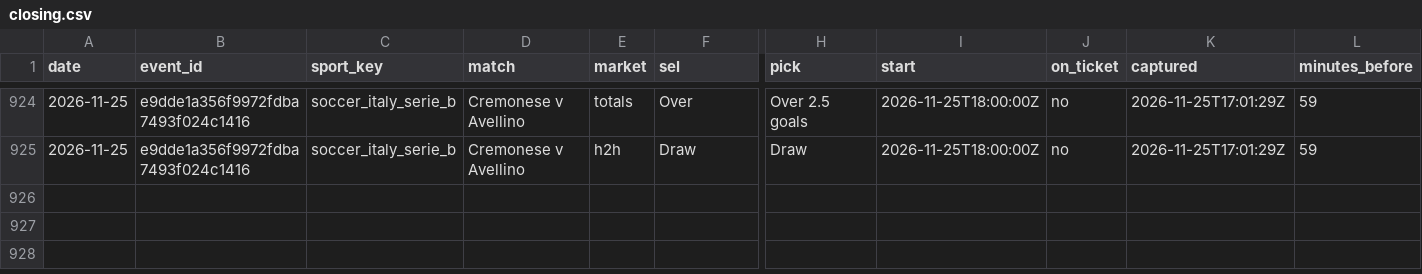
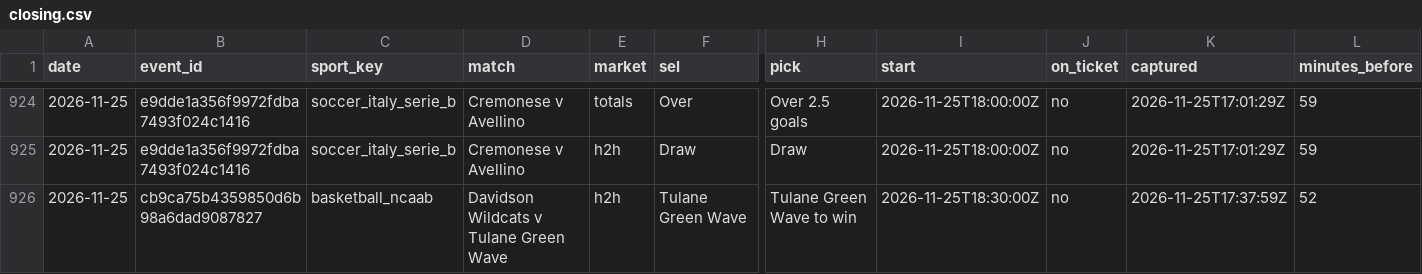
Before and after one commit to tralesmile/kockajse, a CSV file: data/closing.csv, drawn as a sheet; only a part is shown, gaps mark what is left out; rows hold the shown columns only; the diff names each change by its address in the sheet, - before the commit and + after, or states it on an @@ line.

Commit message:
Update closing prices

```diff
--- a/data/closing.csv
+++ b/data/closing.csv
+row 926: 2026-11-25 | cb9ca75b4359850d6b98a6dad9087827 | basketball_ncaab | Davidson Wildcats v Tulane Green Wave | h2h | Tulane Green Wave | Tulane Green Wave to win | 2026-11-25T18:30:00Z | no | 2026-11-25T17:37:59Z | 52
```
Also changed, not shown: data/shadow.csv, 2 other files.
